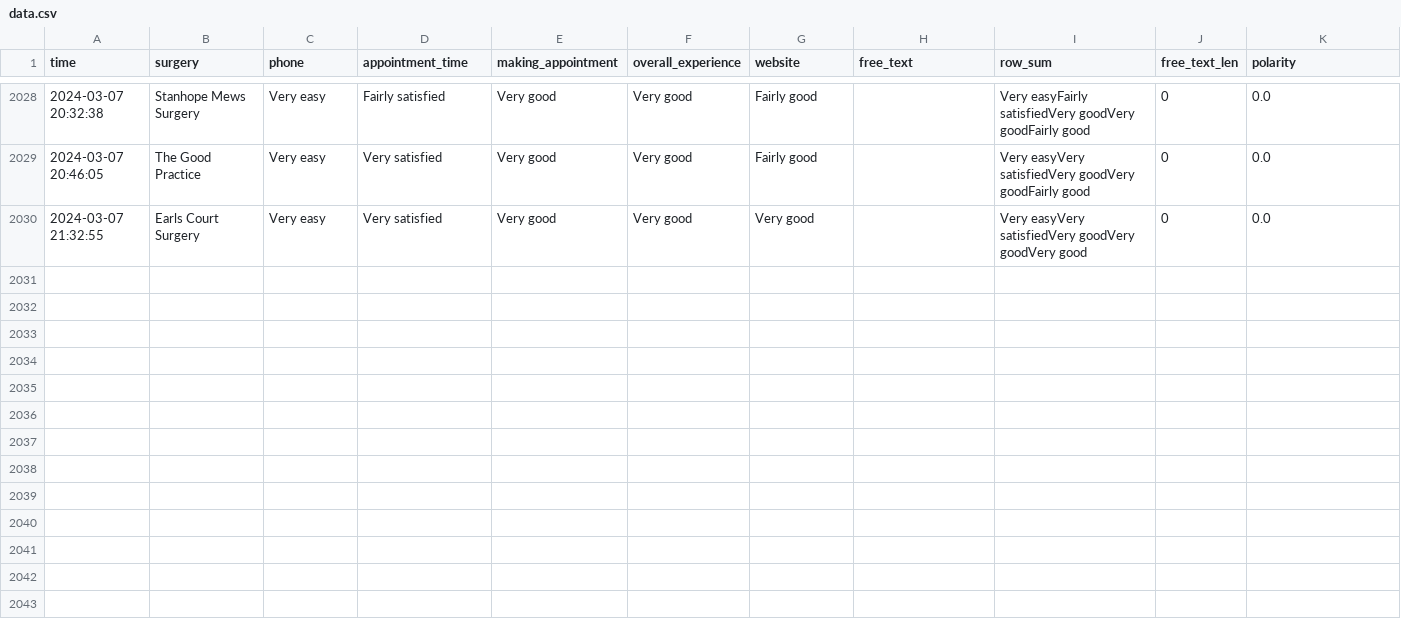
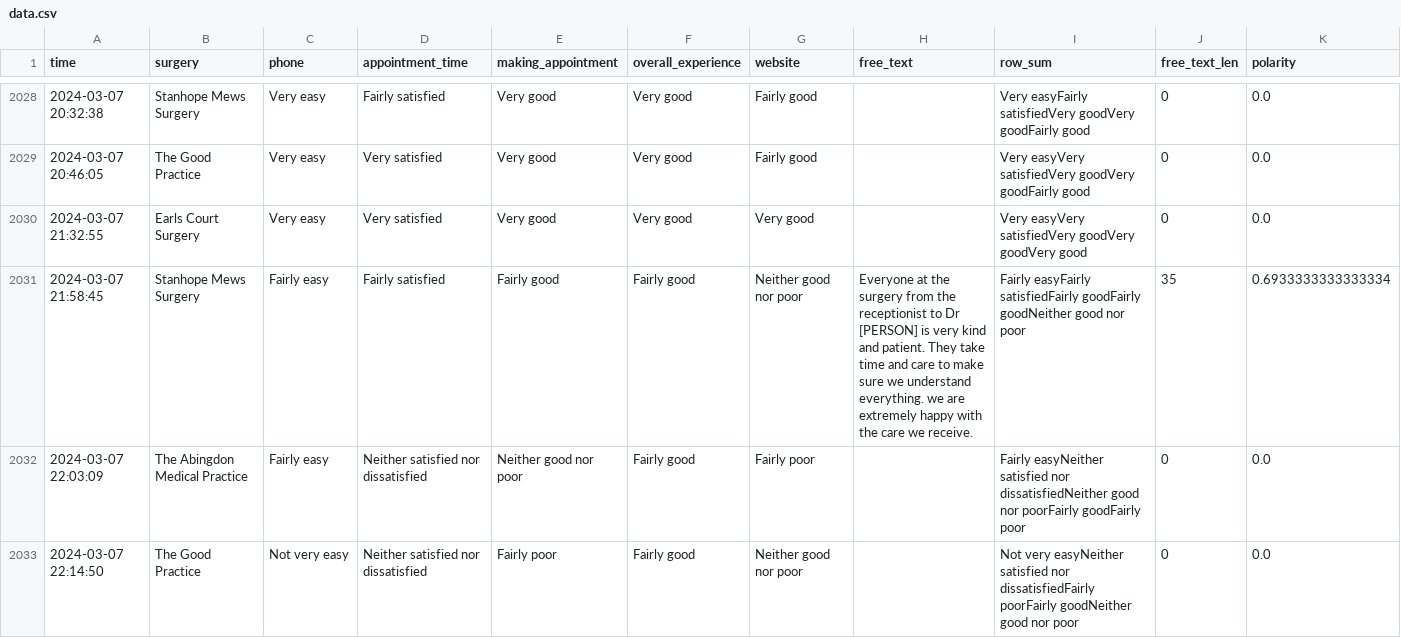
Before and after one commit to janduplessis883/gp-patient-survey, a CSV file: gp_patient_survey/data/data.csv, drawn as a sheet; only a part is shown, gaps mark what is left out; rows hold the shown columns only; the diff names each change by its address in the sheet, - before the commit and + after, or states it on an @@ line.

Commit message:
Automated commit via Python script - 2024-03-07 22:21

```diff
--- a/gp_patient_survey/data/data.csv
+++ b/gp_patient_survey/data/data.csv
+row 2031: 2024-03-07 21:58:45 | Stanhope Mews Surgery | Fairly easy | Fairly satisfied | Fairly good | Fairly good | Neither good nor poor | Everyone at the surgery from the receptionist to Dr [PERSON] is very kind and patient. They take time and care to make sure we understand everything. we are extremely happy with the care we receive. | Fairly easyFairly satisfiedFairly goodFairly goodNeither good nor poor | 35 | 0.6933333333333334
+row 2032: 2024-03-07 22:03:09 | The Abingdon Medical Practice | Fairly easy | Neither satisfied nor dissatisfied | Neither good nor poor | Fairly good | Fairly poor |  | Fairly easyNeither satisfied nor dissatisfiedNeither good nor poorFairly goodFairly poor | 0 | 0.0
+row 2033: 2024-03-07 22:14:50 | The Good Practice | Not very easy | Neither satisfied nor dissatisfied | Fairly poor | Fairly good | Neither good nor poor |  | Not very easyNeither satisfied nor dissatisfiedFairly poorFairly goodNeither good nor poor | 0 | 0.0
```
